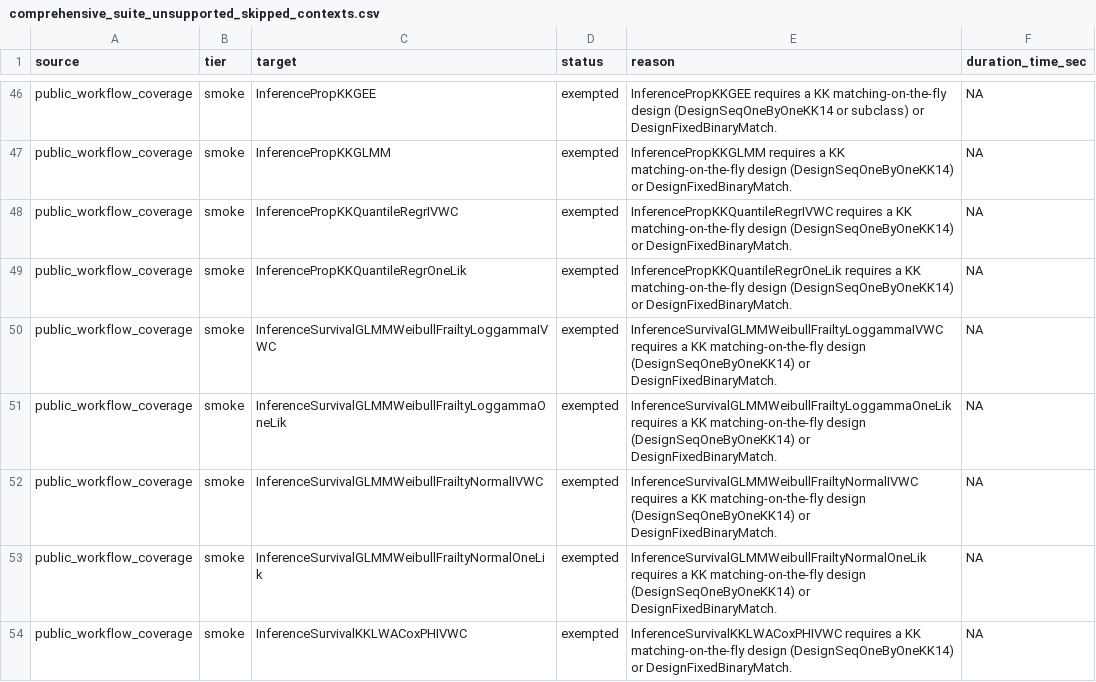
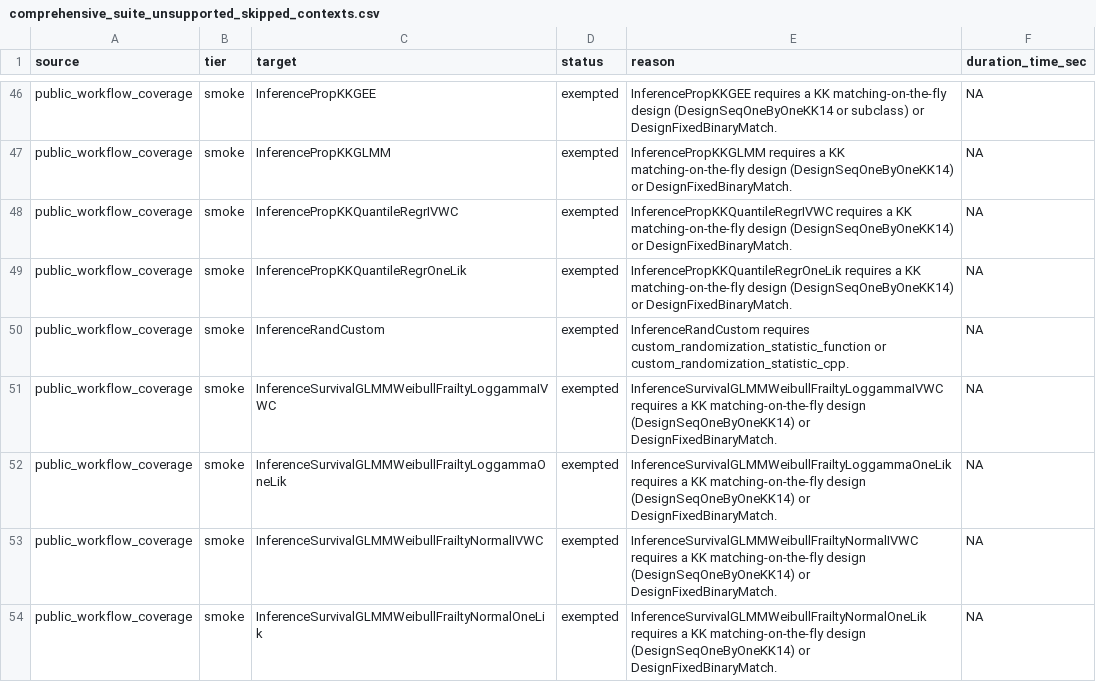
Before and after one commit to kapelner/EDI, a CSV file: R/package_tests/comprehensive_suite_unsupported_skipped_contexts.csv, drawn as a sheet; only a part is shown, gaps mark what is left out; the shorter side is filled out with more unchanged rows.

```diff
--- a/R/package_tests/comprehensive_suite_unsupported_skipped_contexts.csv
+++ b/R/package_tests/comprehensive_suite_unsupported_skipped_contexts.csv
@@ -49,2 +49,3 @@
 "public_workflow_coverage","smoke","InferencePropKKQuantileRegrOneLik","exempted","InferencePropKKQuantileRegrOneLik requires a KK matching-on-the-fly design (DesignSeqOneByOneKK14) or DesignFixedBinaryMatch.",NA
+"public_workflow_coverage","smoke","InferenceRandCustom","exempted","InferenceRandCustom requires custom_randomization_statistic_function or custom_randomization_statistic_cpp.",NA
 "public_workflow_coverage","smoke","InferenceSurvivalGLMMWeibullFrailtyLoggammaIVWC","exempted","InferenceSurvivalGLMMWeibullFrailtyLoggammaIVWC requires a KK matching-on-the-fly design (DesignSeqOneByOneKK14) or DesignFixedBinaryMatch.",NA
```
Also changed, not shown: R/package_tests/comprehensive_suite_quality_gates.csv, R/package_tests/comprehensive_suite_results.csv, 9 other files.
